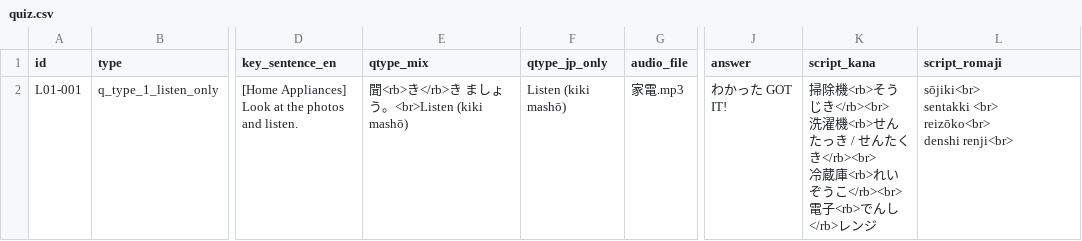
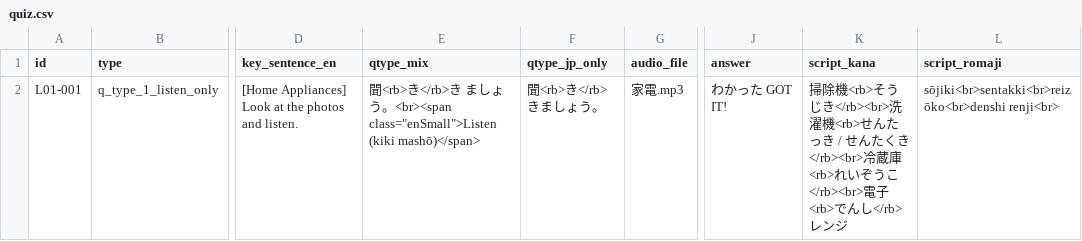
Before and after one commit to KatsuDon2x/JLPT_quiz, a CSV file: data/quiz.csv, drawn as a sheet; only a part is shown, gaps mark what is left out; ↵ is a line break in a cell; the diff names each change by its address in the sheet, - before the commit and + after, or states it on an @@ line.

Commit message:
Update quiz.csv

```diff
--- a/data/quiz.csv
+++ b/data/quiz.csv
-E2 (qtype_mix): …う。<br>Listen (kiki mashō)
+E2 (qtype_mix): …う。<br><span class="enSmall">Listen (kiki mashō)</span>
-F2 (qtype_jp_only): Listen (kiki mashō)
+F2 (qtype_jp_only): 聞<rb>き</rb>きましょう。
-K2 (script_kana): …</rb>レンジ
+K2 (script_kana): …</rb>レンジ
-L2 (script_romaji): sōjiki<br> ↵ sentakki <br> ↵ reizōko<br> ↵ denshi renji<br>
+L2 (script_romaji): sōjiki<br>sentakki<br>reizōko<br>denshi renji<br>
```
